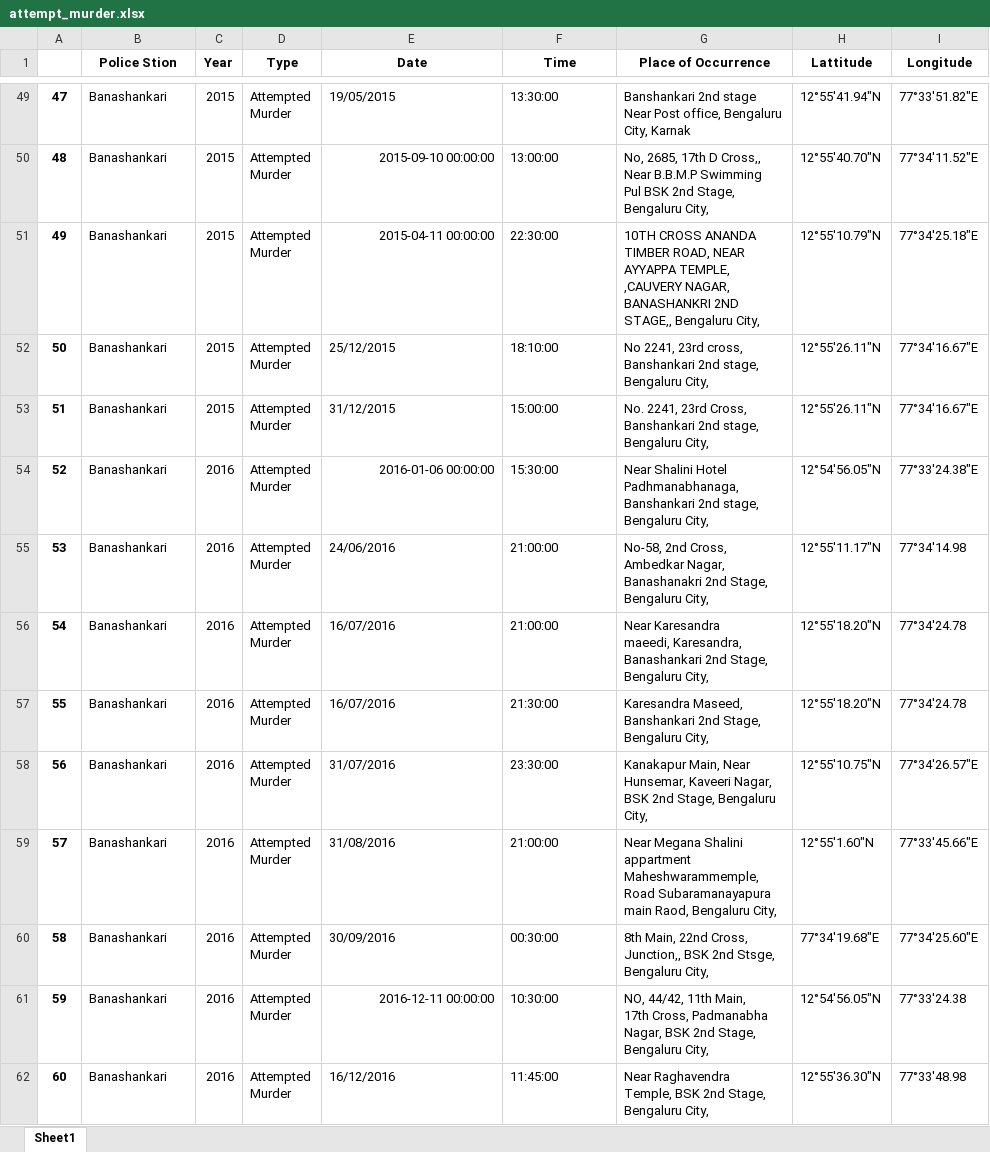
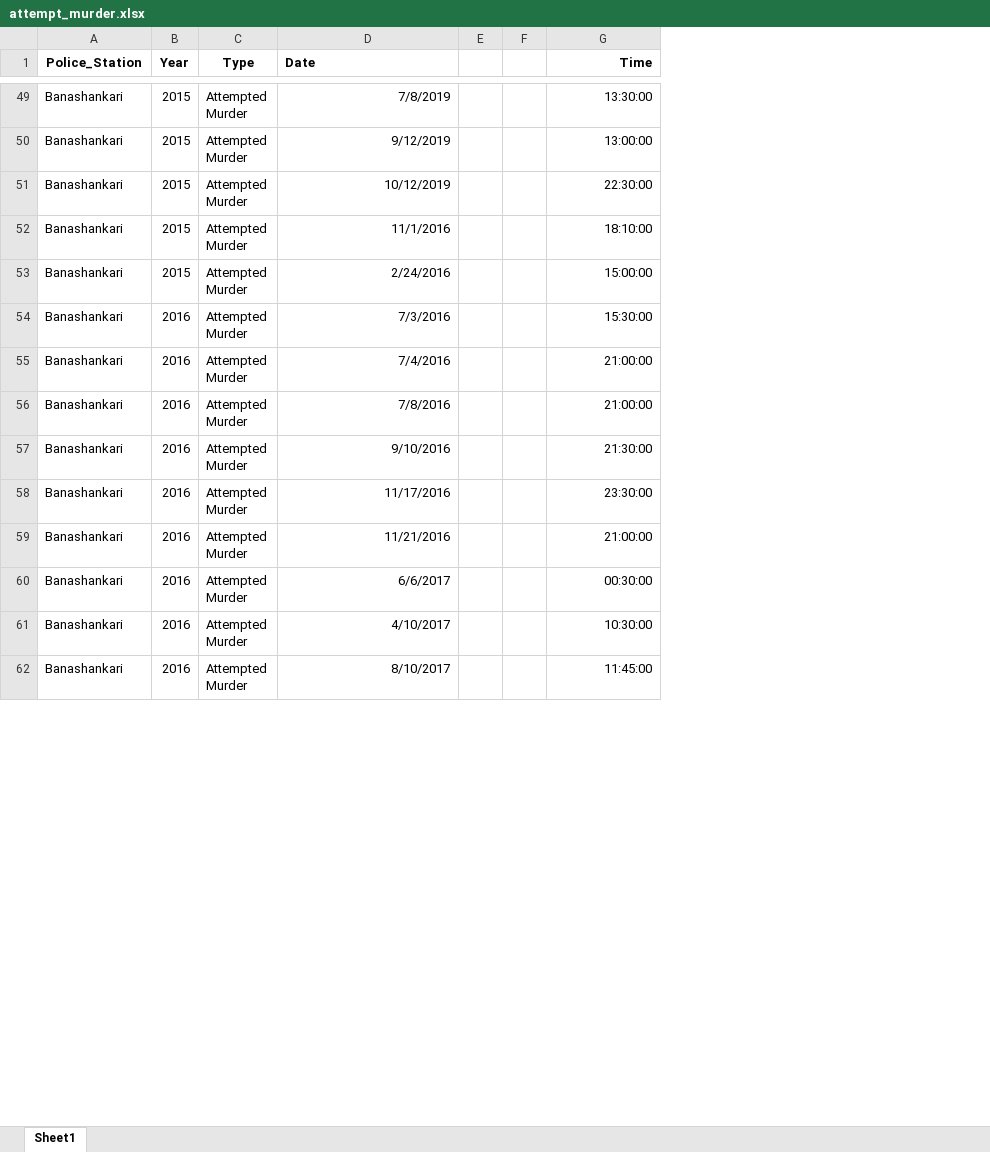
Before and after one commit to vineetdsat/CrimeStatistics, an Excel workbook: Cleaned_Data/attempt_murder.xlsx, sheet Sheet1, drawn as a sheet; only a part is shown, gaps mark what is left out; values as stored, in another font and other column widths than the file's, no borders; removed rows and columns are numbered as before the commit, all else as after; ↵ is a line break in a cell; the diff covers the shown part only; the diff names each change by its address in the sheet, - before the commit and + after, or states it on an @@ line.

```diff
--- a/Cleaned_Data/attempt_murder.xlsx (sheet Sheet1)
+++ b/Cleaned_Data/attempt_murder.xlsx (sheet Sheet1)
-column A, rows 49-62: 47 | 48 | 49 | 50 | 51 | 52 | 53 | 54 | 55 | 56 | 57 | 58 | 59 | 60
+column E, empty
+column F, empty
-column G (Place of Occurrence), rows 49-62: Banshankari 2nd stage ↵ Near Post office, Bengaluru ↵ City, Karnak | No, 2685, 17th D Cross,, ↵ Near B.B.M.P Swimming ↵ Pul BSK 2nd Stage, ↵ Bengaluru City, | 10TH CROSS ANANDA ↵ TIMBER ROAD, NEAR ↵ AYYAPPA TEMPLE, ↵ ,CAUVERY NAGAR, ↵ BANASHANKRI 2ND ↵ STAGE,, Bengaluru City, | No 2241, 23rd cross, ↵ Banshankari 2nd stage, ↵ Bengaluru City, | No. 2241, 23rd Cross, ↵ Banshankari 2nd stage, ↵ Bengaluru City, | Near Shalini Hotel ↵ Padhmanabhanaga, ↵ Banshankari 2nd stage, ↵ Bengaluru City, | No-58, 2nd Cross, ↵ Ambedkar Nagar, ↵ Banashanakri 2nd Stage, ↵ Bengaluru City, | Near Karesandra ↵ maeedi, Karesandra, ↵ Banashankari 2nd Stage, ↵ Bengaluru City, | Karesandra Maseed, ↵ Banshankari 2nd Stage, ↵ Bengaluru City, | Kanakapur Main, Near ↵ Hunsemar, Kaveeri Nagar, ↵ BSK 2nd Stage, Bengaluru ↵ City, | Near Megana Shalini ↵ appartment ↵ Maheshwarammemple, ↵ Road Subaramanayapura ↵ main Raod, Bengaluru City, | 8th Main, 22nd Cross, ↵ Junction,, BSK 2nd Stsge, ↵ Bengaluru City, | NO, 44/42, 11th Main, ↵ 17th Cross, Padmanabha ↵ Nagar, BSK 2nd Stage, ↵ Bengaluru City, | Near Raghavendra ↵ Temple, BSK 2nd Stage, ↵ Bengaluru City,
-column H (Lattitude), rows 49-62: 12°55'41.94"N | 12°55'40.70"N | 12°55'10.79"N | 12°55'26.11"N | 12°55'26.11"N | 12°54'56.05"N | 12°55'11.17"N | 12°55'18.20"N | 12°55'18.20"N | 12°55'10.75"N | 12°55'1.60"N | 77°34'19.68"E | 12°54'56.05"N | 12°55'36.30"N
-column I (Longitude), rows 49-62: 77°33'51.82"E | 77°34'11.52"E | 77°34'25.18"E | 77°34'16.67"E | 77°34'16.67"E | 77°33'24.38"E | 77°34'14.98 | 77°34'24.78 | 77°34'24.78 | 77°34'26.57"E | 77°33'45.66"E | 77°34'25.60"E | 77°33'24.38 | 77°33'48.98
-A1: Police Stion
+A1: Police_Station
-D1 alignment: center
+D1 alignment: left
-G1 alignment: center
+G1 alignment: right
-D49 (Date): 19/05/2015
+D49 (Date): 7/8/2019
-G49:G62 alignment: left
+G49:G62 alignment: right
-D50 (Date): 2015-09-10 00:00:00
+D50 (Date): 9/12/2019
-D51 (Date): 2015-04-11 00:00:00
+D51 (Date): 10/12/2019
-D52 (Date): 25/12/2015
+D52 (Date): 11/1/2016
-D53 (Date): 31/12/2015
+D53 (Date): 2/24/2016
-D54 (Date): 2016-01-06 00:00:00
+D54 (Date): 7/3/2016
-D55 (Date): 24/06/2016
+D55 (Date): 7/4/2016
-D56 (Date): 16/07/2016
+D56 (Date): 7/8/2016
-D57 (Date): 16/07/2016
+D57 (Date): 9/10/2016
-D58 (Date): 31/07/2016
+D58 (Date): 11/17/2016
-D59 (Date): 31/08/2016
+D59 (Date): 11/21/2016
-D60 (Date): 30/09/2016
+D60 (Date): 6/6/2017
-D61 (Date): 2016-12-11 00:00:00
+D61 (Date): 4/10/2017
-D62 (Date): 16/12/2016
+D62 (Date): 8/10/2017
```
Also changed, not shown: 348 edited cells and cell formats elsewhere in this sheet, Cleaned_Data/chain_snatching.xlsx, 4 other files.
